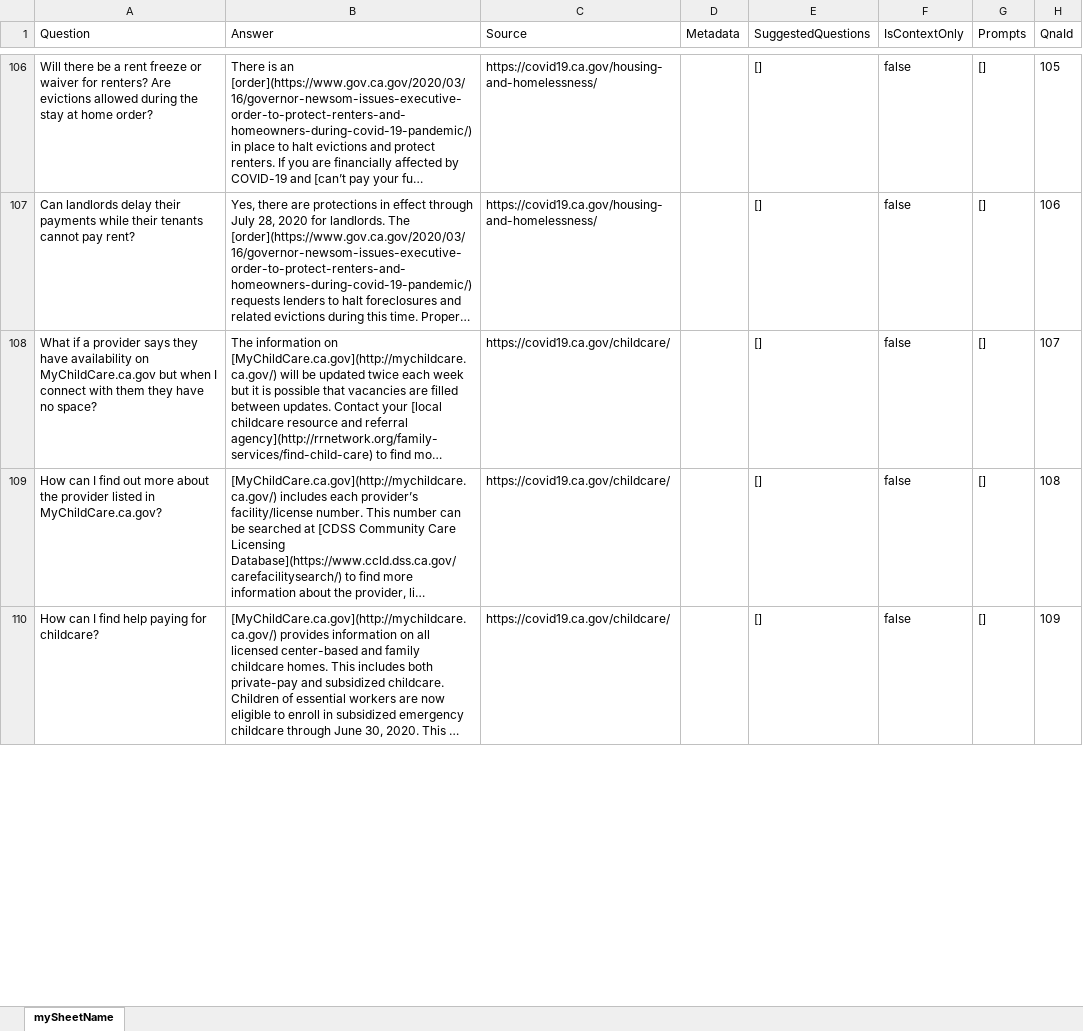
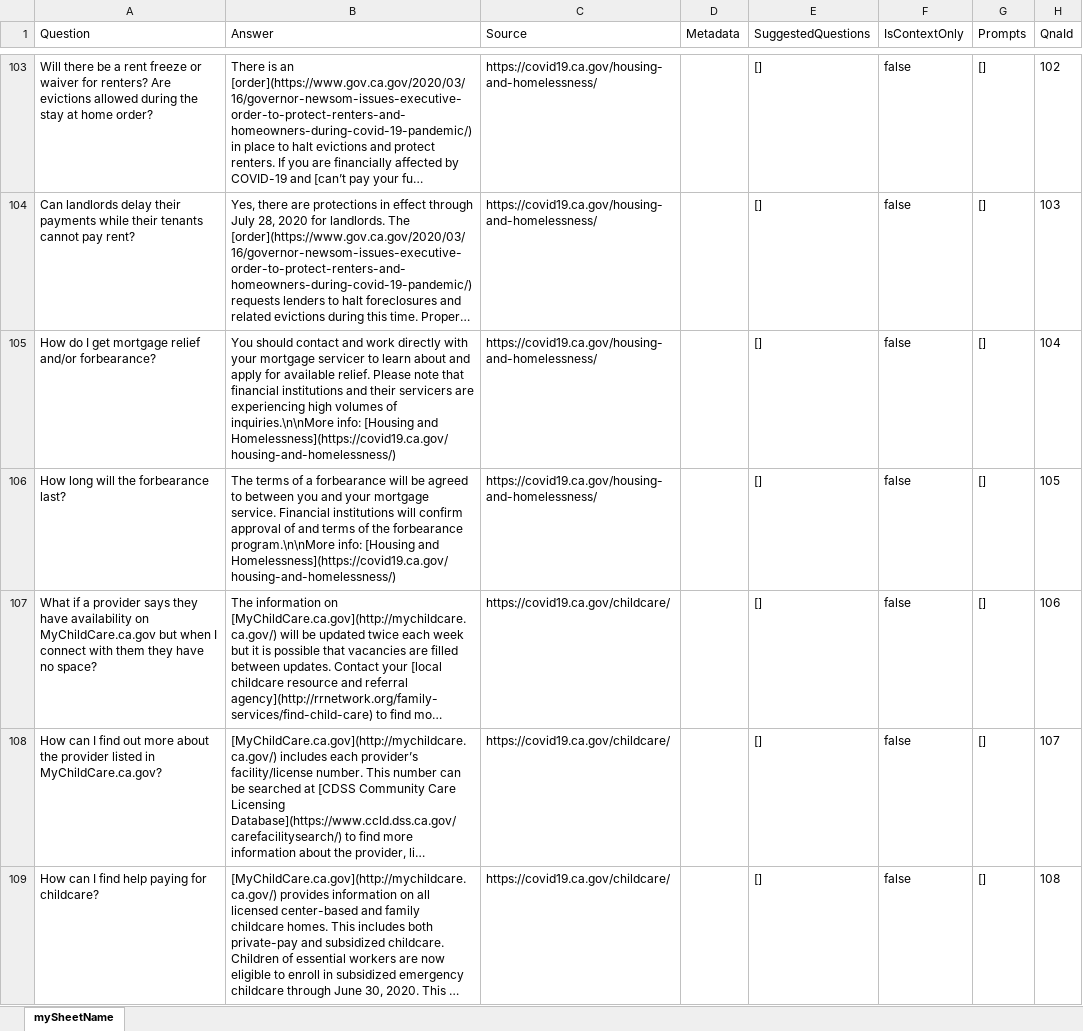
Before and after one commit to cagov/Cron, an Excel workbook: qnacrawler/merged.xlsx, sheet mySheetName, drawn as a sheet; only a part is shown, gaps mark what is left out; long unchanged cells end in …; values as stored, in another font and other column widths than the file's, no borders; addresses are those after the commit; the diff covers the shown part only; the diff names each change by its address in the sheet, - before the commit and + after, or states it on an @@ line.

```diff
--- a/qnacrawler/merged.xlsx (sheet mySheetName)
+++ b/qnacrawler/merged.xlsx (sheet mySheetName)
-H103 (QnaId): 105
+H103 (QnaId): 102
-H104 (QnaId): 106
+H104 (QnaId): 103
+row 105: How do I get mortgage relief and/or forbearance? | You should contact and work directly with your mortgage servicer to learn about and apply for available relief. Please note that financial institutions and their servicers are experiencing high volumes of inquiries.\n\nMore info: [Housing and Homelessness](https://covid19.ca.gov/housing-and-homelessness/) | https://covid19.ca.gov/housing-and-homelessness/ |  | [] | false | [] | 104
+row 106: How long will the forbearance last? | The terms of a forbearance will be agreed to between you and your mortgage service. Financial institutions will confirm approval of and terms of the forbearance program.\n\nMore info: [Housing and Homelessness](https://covid19.ca.gov/housing-and-homelessness/) | https://covid19.ca.gov/housing-and-homelessness/ |  | [] | false | [] | 105
-H107 (QnaId): 107
+H107 (QnaId): 106
-H108 (QnaId): 108
+H108 (QnaId): 107
-H109 (QnaId): 109
+H109 (QnaId): 108
```
Also changed, not shown: 7 added rows, 8 removed rows and 177 edited cells elsewhere in this sheet, 12 other files.
